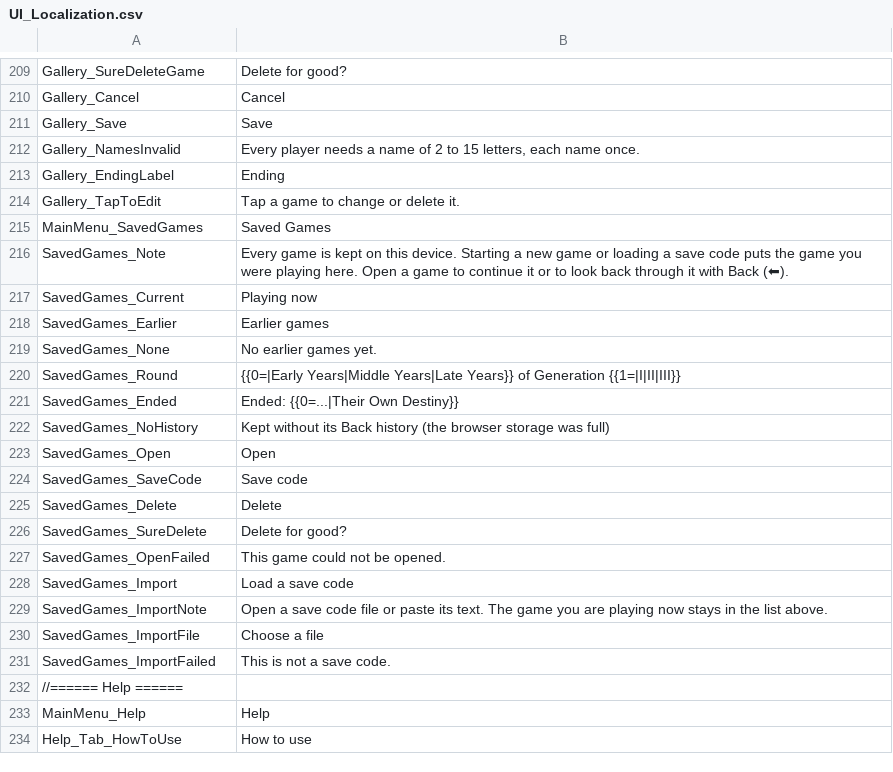
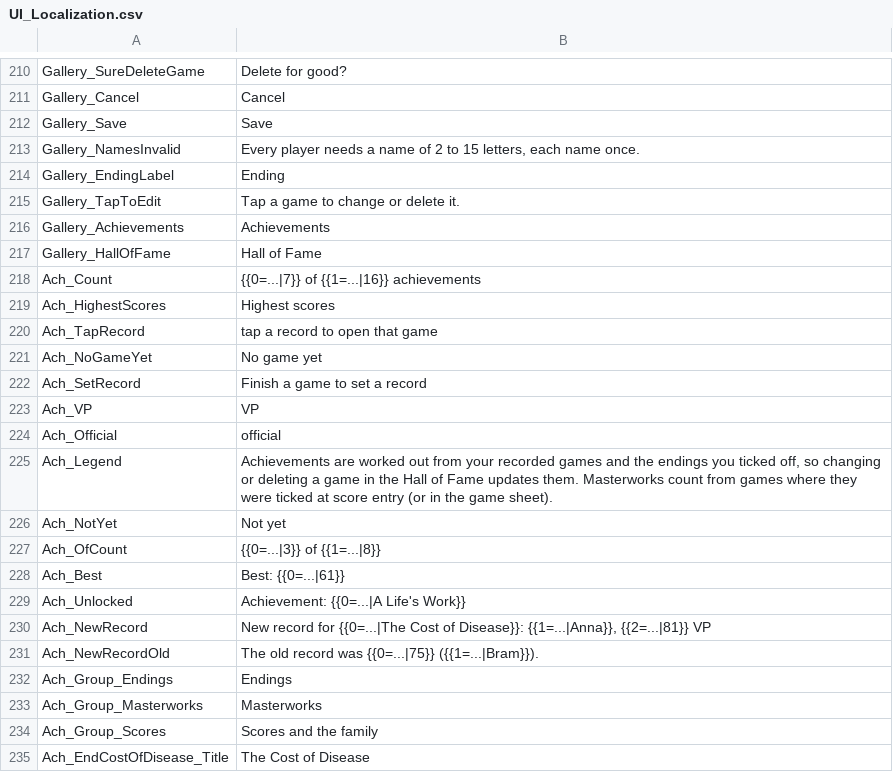
Before and after one commit to vdepagter/myfathersworkapp, a CSV file: MyFathersWorkApp/MyFathersWorkApp/wwwroot/localization/UI_Localization.csv, drawn as a sheet; only a part is shown, gaps mark what is left out; the shorter side is filled out with more unchanged rows; the diff covers the shown part only; the diff names each change by its address in the sheet, - before the commit and + after, or states it on an @@ line.

```diff
--- a/MyFathersWorkApp/MyFathersWorkApp/wwwroot/localization/UI_Localization.csv
+++ b/MyFathersWorkApp/MyFathersWorkApp/wwwroot/localization/UI_Localization.csv
+row 216: Gallery_Achievements | Achievements
+row 217: Gallery_HallOfFame | Hall of Fame
+row 218: Ach_Count | {{0=...|7}} of {{1=...|16}} achievements
+row 219: Ach_HighestScores | Highest scores
+row 220: Ach_TapRecord | tap a record to open that game
+row 221: Ach_NoGameYet | No game yet
+row 222: Ach_SetRecord | Finish a game to set a record
+row 223: Ach_VP | VP
+row 224: Ach_Official | official
+row 225: Ach_Legend | Achievements are worked out from your recorded games and the endings you ticked off, so changing or deleting a game in the Hall of Fame updates them. Masterworks count from games where they were ticked at score entry (or in the game sheet).
+row 226: Ach_NotYet | Not yet
+row 227: Ach_OfCount | {{0=...|3}} of {{1=...|8}}
+row 228: Ach_Best | Best: {{0=...|61}}
+row 229: Ach_Unlocked | Achievement: {{0=...|A Life's Work}}
+row 230: Ach_NewRecord | New record for {{0=...|The Cost of Disease}}: {{1=...|Anna}}, {{2=...|81}} VP
+row 231: Ach_NewRecordOld | The old record was {{0=...|75}} ({{1=...|Bram}}).
+row 232: Ach_Group_Endings | Endings
+row 233: Ach_Group_Masterworks | Masterworks
+row 234: Ach_Group_Scores | Scores and the family
+row 235: Ach_EndCostOfDisease_Title | The Cost of Disease
```
Also changed, not shown: 38 added rows and 2 edited cells elsewhere in this file, MyFathersWorkApp/MyFathersWorkApp/wwwroot/localization/FearOfTheUnknown_Gameplay_Localization.csv, 18 other files.
